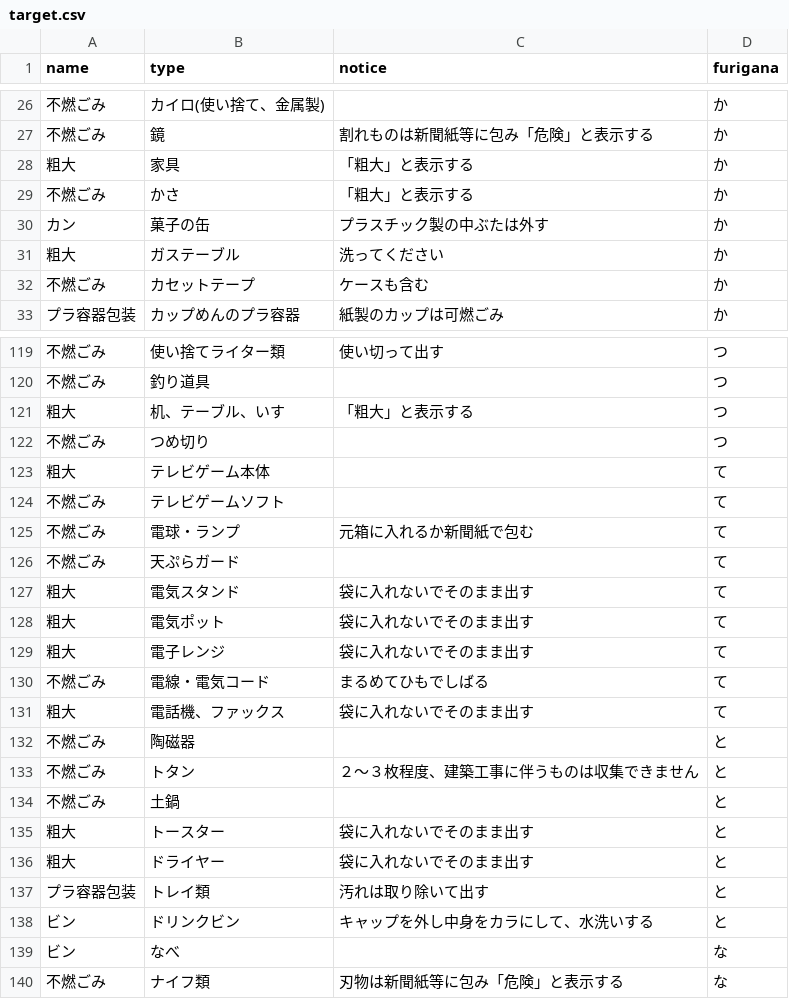
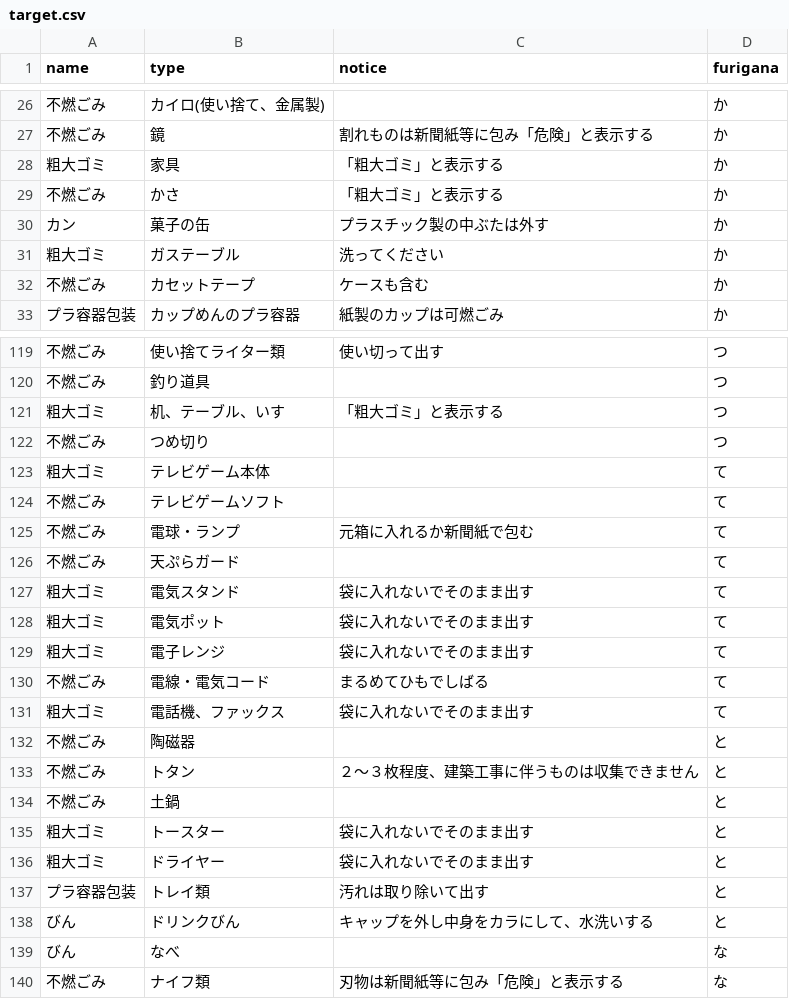
Before and after one commit to tokushima5374/ananshi, a CSV file: data/target.csv, drawn as a sheet; only a part is shown, gaps mark what is left out; the diff covers the shown part only.

```diff
--- a/data/target.csv
+++ b/data/target.csv
@@ -27,6 +27,6 @@ name,type,notice,furigana
 不燃ごみ,鏡,割れものは新聞紙等に包み「危険」と表示する,か
-粗大,家具,「粗大」と表示する,か
-不燃ごみ,かさ,「粗大」と表示する,か
+粗大ゴミ,家具,「粗大ゴミ」と表示する,か
+不燃ごみ,かさ,「粗大ゴミ」と表示する,か
 カン,菓子の缶,プラスチック製の中ぶたは外す,か
-粗大,ガステーブル,洗ってください,か
+粗大ゴミ,ガステーブル,洗ってください,か
 不燃ごみ,カセットテープ,ケースも含む,か
@@ -126,5 +126,5 @@ name,type,notice,furigana
 不燃ごみ,釣り道具,,つ
-粗大,机、テーブル、いす,「粗大」と表示する,つ
+粗大ゴミ,机、テーブル、いす,「粗大ゴミ」と表示する,つ
 不燃ごみ,つめ切り,,つ
-粗大,テレビゲーム本体,,て
+粗大ゴミ,テレビゲーム本体,,て
 不燃ごみ,テレビゲームソフト,,て
@@ -132,7 +132,7 @@ name,type,notice,furigana
 不燃ごみ,天ぷらガード,,て
-粗大,電気スタンド,袋に入れないでそのまま出す,て
-粗大,電気ポット,袋に入れないでそのまま出す,て
-粗大,電子レンジ,袋に入れないでそのまま出す,て
+粗大ゴミ,電気スタンド,袋に入れないでそのまま出す,て
+粗大ゴミ,電気ポット,袋に入れないでそのまま出す,て
+粗大ゴミ,電子レンジ,袋に入れないでそのまま出す,て
 不燃ごみ,電線・電気コード,まるめてひもでしばる,て
-粗大,電話機、ファックス,袋に入れないでそのまま出す,て
+粗大ゴミ,電話機、ファックス,袋に入れないでそのまま出す,て
 不燃ごみ,陶磁器,,と
@@ -140,7 +140,7 @@ name,type,notice,furigana
 不燃ごみ,土鍋,,と
-粗大,トースター,袋に入れないでそのまま出す,と
-粗大,ドライヤー,袋に入れないでそのまま出す,と
+粗大ゴミ,トースター,袋に入れないでそのまま出す,と
+粗大ゴミ,ドライヤー,袋に入れないでそのまま出す,と
 プラ容器包装,トレイ類,汚れは取り除いて出す,と
-ビン,ドリンクビン,キャップを外し中身をカラにして、水洗いする,と
-ビン,なべ,,な
+びん,ドリンクびん,キャップを外し中身をカラにして、水洗いする,と
+びん,なべ,,な
 不燃ごみ,ナイフ類,刃物は新聞紙等に包み「危険」と表示する,な
```
Also changed, not shown: 66 edited cells elsewhere in this file.
